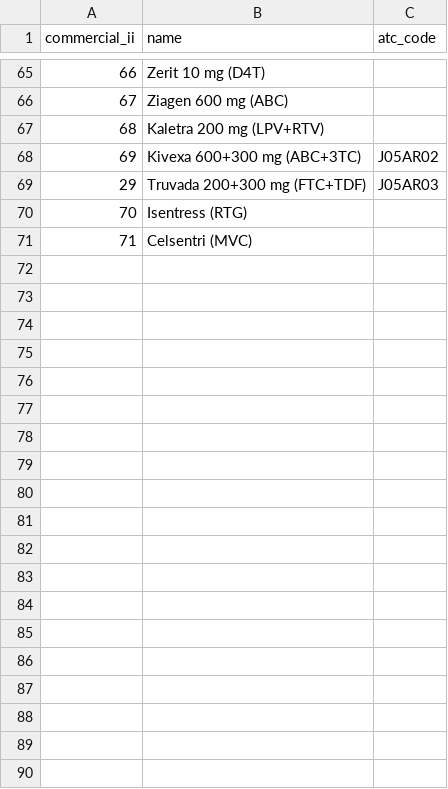
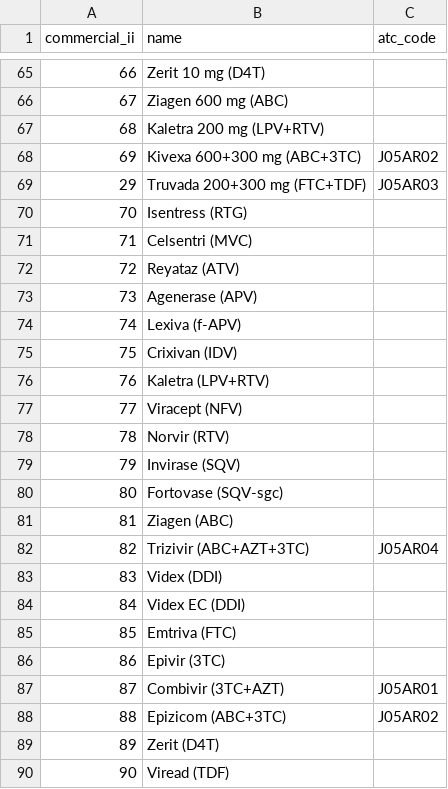
Before and after one commit to hivdb/regadb, a CSV file: regadb-install/drugs-csv/drug_commercial.csv, drawn as a sheet; only a part is shown, gaps mark what is left out; the diff covers the shown part only; the diff names each change by its address in the sheet, - before the commit and + after, or states it on an @@ line.

Commit message:
added commercial drug notation without dosage

```diff
--- a/regadb-install/drugs-csv/drug_commercial.csv
+++ b/regadb-install/drugs-csv/drug_commercial.csv
+row 72: 72 | Reyataz (ATV)
+row 73: 73 | Agenerase (APV)
+row 74: 74 | Lexiva (f-APV)
+row 75: 75 | Crixivan (IDV)
+row 76: 76 | Kaletra (LPV+RTV)
+row 77: 77 | Viracept (NFV)
+row 78: 78 | Norvir (RTV)
+row 79: 79 | Invirase (SQV)
+row 80: 80 | Fortovase (SQV-sgc)
+row 81: 81 | Ziagen (ABC)
+row 82: 82 | Trizivir (ABC+AZT+3TC) | J05AR04
+row 83: 83 | Videx (DDI)
+row 84: 84 | Videx EC (DDI)
+row 85: 85 | Emtriva (FTC)
+row 86: 86 | Epivir (3TC)
+row 87: 87 | Combivir (3TC+AZT) | J05AR01
+row 88: 88 | Epizicom (ABC+3TC) | J05AR02
+row 89: 89 | Zerit (D4T)
+row 90: 90 | Viread (TDF)
```
Also changed, not shown: 13 added rows elsewhere in this file, regadb-install/drugs-csv/commercial_generic.csv, 1 other file.
